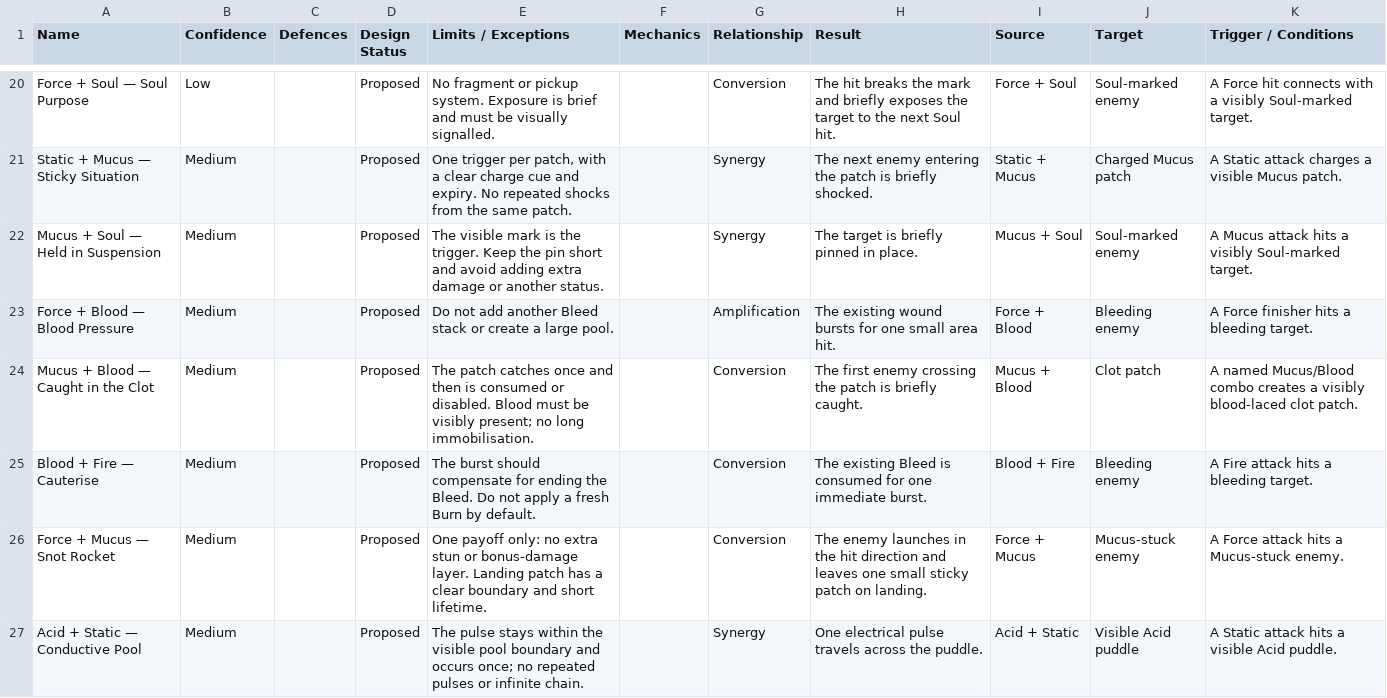
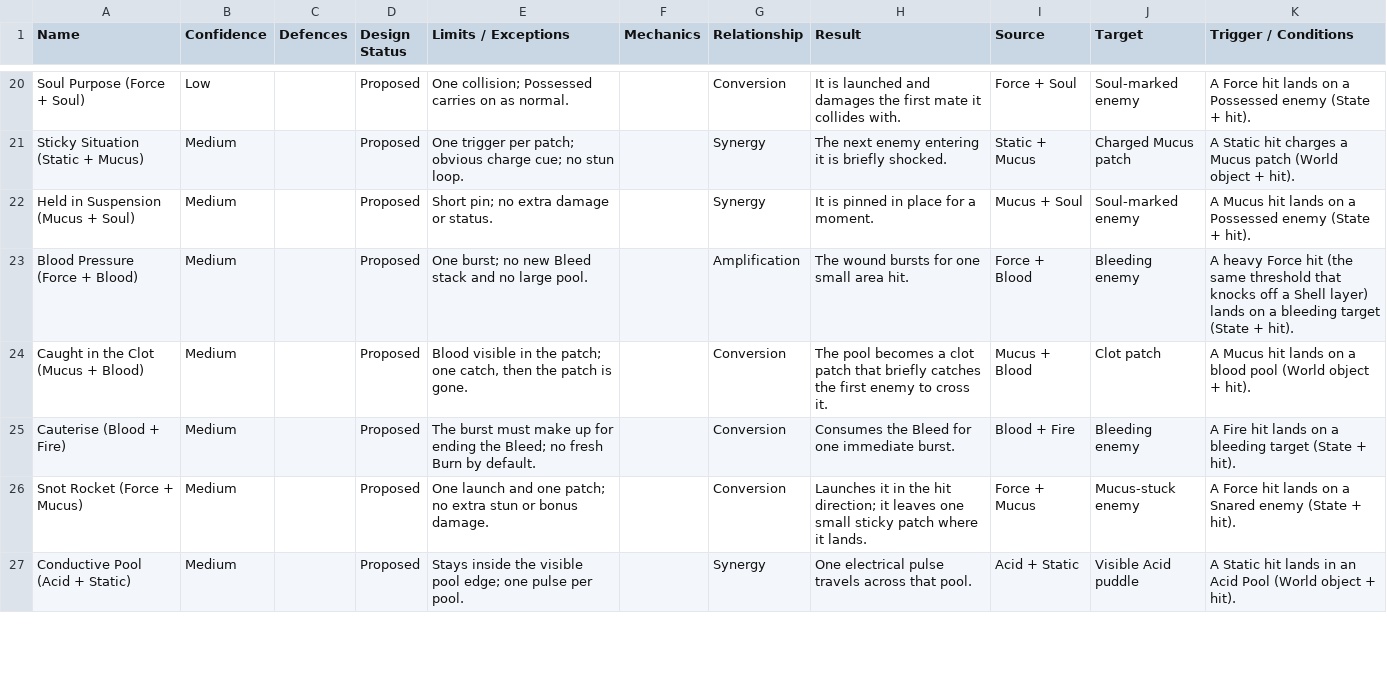
Before and after one commit to nickhuntdavis/alien-clay, a CSV file: redesign docs/tables/combat_interactions.csv, drawn as a sheet; only a part is shown, gaps mark what is left out; the diff covers the shown part only; the diff names each change by its address in the sheet, - before the commit and + after, or states it on an @@ line.

```diff
--- a/redesign docs/tables/combat_interactions.csv
+++ b/redesign docs/tables/combat_interactions.csv
-A20 (Name): Force + Soul — Soul Purpose
+A20 (Name): Soul Purpose (Force + Soul)
-E20 (Limits / Exceptions): No fragment or pickup system. Exposure is brief and must be visually signalled.
+E20 (Limits / Exceptions): One collision; Possessed carries on as normal.
-H20 (Result): The hit breaks the mark and briefly exposes the target to the next Soul hit.
+H20 (Result): It is launched and damages the first mate it collides with.
-K20 (Trigger / Conditions): …Force hit connects with a visibly Soul-marked target.
+K20 (Trigger / Conditions): …Force hit lands on a Possessed enemy (State + hit).
-A21 (Name): Static + Mucus — Sticky Situation
+A21 (Name): Sticky Situation (Static + Mucus)
-E21 (Limits / Exceptions): …trigger per patch, with a clear charge cue and expiry. No repeated shocks from the same patch.
+E21 (Limits / Exceptions): …trigger per patch; obvious charge cue; no stun loop.
-H21 (Result): …enemy entering the patch is briefly…
+H21 (Result): …enemy entering it is briefly…
-K21 (Trigger / Conditions): A Static attack charges a visible Mucus patch.
+K21 (Trigger / Conditions): A Static hit charges a Mucus patch (World object + hit).
-A22 (Name): Mucus + Soul — Held in Suspension
+A22 (Name): Held in Suspension (Mucus + Soul)
-E22 (Limits / Exceptions): The visible mark is the trigger. Keep the pin short and avoid adding extra damage or another status.
+E22 (Limits / Exceptions): Short pin; no extra damage or status.
-H22 (Result): The target is briefly pinned in place.
+H22 (Result): It is pinned in place for a moment.
-K22 (Trigger / Conditions): A Mucus attack hits a visibly Soul-marked target.
+K22 (Trigger / Conditions): A Mucus hit lands on a Possessed enemy (State + hit).
-A23 (Name): Force + Blood — Blood Pressure
+A23 (Name): Blood Pressure (Force + Blood)
-E23 (Limits / Exceptions): Do not add another Bleed stack or create a large pool.
+E23 (Limits / Exceptions): One burst; no new Bleed stack and no large pool.
-H23 (Result): The existing wound bursts for one small area hit.
+H23 (Result): The wound bursts for one small area hit.
-K23 (Trigger / Conditions): A Force finisher hits a bleeding target.
+K23 (Trigger / Conditions): A heavy Force hit (the same threshold that knocks off a Shell layer) lands on a bleeding target (State + hit).
-A24 (Name): Mucus + Blood — Caught in the Clot
+A24 (Name): Caught in the Clot (Mucus + Blood)
-E24 (Limits / Exceptions): The patch catches once and then is consumed or disabled. Blood must be visibly present; no long immobilisation.
+E24 (Limits / Exceptions): Blood visible in the patch; one catch, then the patch is gone.
-H24 (Result): The first enemy crossing the patch is briefly caught.
+H24 (Result): The pool becomes a clot patch that briefly catches the first enemy to cross it.
-K24 (Trigger / Conditions): A named Mucus/Blood combo creates a visibly blood-laced clot patch.
+K24 (Trigger / Conditions): A Mucus hit lands on a blood pool (World object + hit).
-A25 (Name): Blood + Fire — Cauterise
+A25 (Name): Cauterise (Blood + Fire)
-E25 (Limits / Exceptions): The burst should compensate for ending the Bleed. Do not apply a fresh Burn…
+E25 (Limits / Exceptions): The burst must make up for ending the Bleed; no fresh Burn…
-H25 (Result): The existing Bleed is consumed for one…
+H25 (Result): Consumes the Bleed for one…
-K25 (Trigger / Conditions): A Fire attack hits a bleeding target.
+K25 (Trigger / Conditions): A Fire hit lands on a bleeding target (State + hit).
-A26 (Name): Force + Mucus — Snot Rocket
+A26 (Name): Snot Rocket (Force + Mucus)
-E26 (Limits / Exceptions): One payoff only: no extra stun or bonus-damage layer. Landing patch has a clear boundary and short lifetime.
+E26 (Limits / Exceptions): One launch and one patch; no extra stun or bonus damage.
-H26 (Result): The enemy launches in the hit direction and leaves one small sticky patch on landing.
+H26 (Result): Launches it in the hit direction; it leaves one small sticky patch where it lands.
-K26 (Trigger / Conditions): A Force attack hits a Mucus-stuck enemy.
+K26 (Trigger / Conditions): A Force hit lands on a Snared enemy (State + hit).
-A27 (Name): Acid + Static — Conductive Pool
+A27 (Name): Conductive Pool (Acid + Static)
-E27 (Limits / Exceptions): The pulse stays within the visible pool boundary and occurs once; no repeated pulses or infinite chain.
+E27 (Limits / Exceptions): Stays inside the visible pool edge; one pulse per pool.
-H27 (Result): …travels across the puddle.
+H27 (Result): …travels across that pool.
-K27 (Trigger / Conditions): A Static attack hits a visible Acid puddle.
+K27 (Trigger / Conditions): A Static hit lands in an Acid Pool (World object + hit).
```
Also changed, not shown: 4 added rows, 3 removed rows and 86 edited cells elsewhere in this file, redesign docs/tables/defences_traits.csv, redesign docs/tables/mechanics_statuses.csv, 8 other files.
